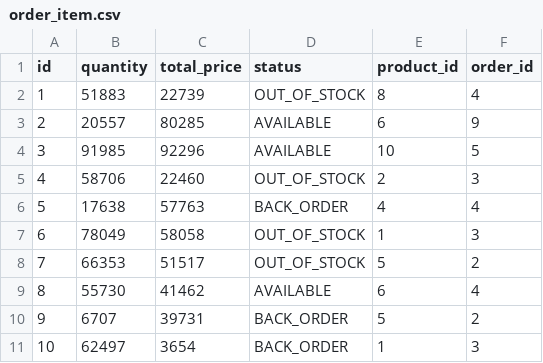
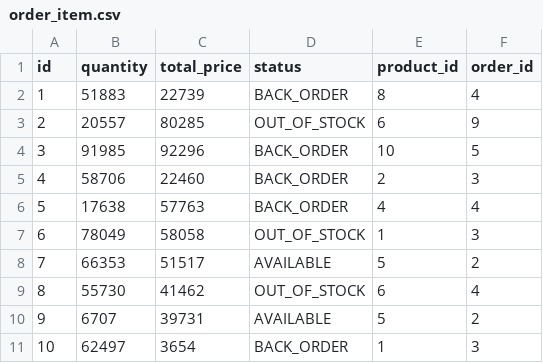
Before and after one commit to Mesqualito/example_jhipster_ecommerceapp, a CSV file: src/main/resources/config/liquibase/data/order_item.csv, drawn as a sheet.

```diff
--- a/src/main/resources/config/liquibase/data/order_item.csv
+++ b/src/main/resources/config/liquibase/data/order_item.csv
@@ -1,11 +1,11 @@
 id;quantity;total_price;status;product_id;order_id
-1;51883;22739;OUT_OF_STOCK;8;4
-2;20557;80285;AVAILABLE;6;9
-3;91985;92296;AVAILABLE;10;5
-4;58706;22460;OUT_OF_STOCK;2;3
+1;51883;22739;BACK_ORDER;8;4
+2;20557;80285;OUT_OF_STOCK;6;9
+3;91985;92296;BACK_ORDER;10;5
+4;58706;22460;BACK_ORDER;2;3
 5;17638;57763;BACK_ORDER;4;4
 6;78049;58058;OUT_OF_STOCK;1;3
-7;66353;51517;OUT_OF_STOCK;5;2
-8;55730;41462;AVAILABLE;6;4
-9;6707;39731;BACK_ORDER;5;2
+7;66353;51517;AVAILABLE;5;2
+8;55730;41462;OUT_OF_STOCK;6;4
+9;6707;39731;AVAILABLE;5;2
 10;62497;3654;BACK_ORDER;1;3
```
Also changed, not shown: src/main/resources/config/liquibase/data/customer.csv, src/main/resources/config/liquibase/data/invoice.csv, 37 other files.
